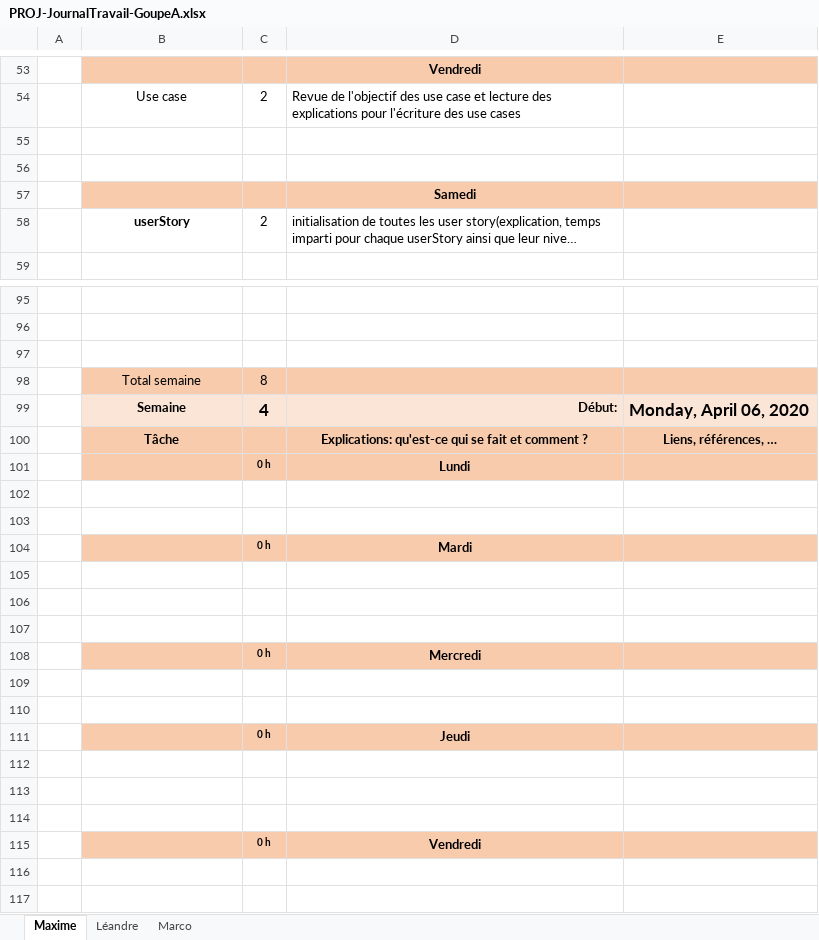
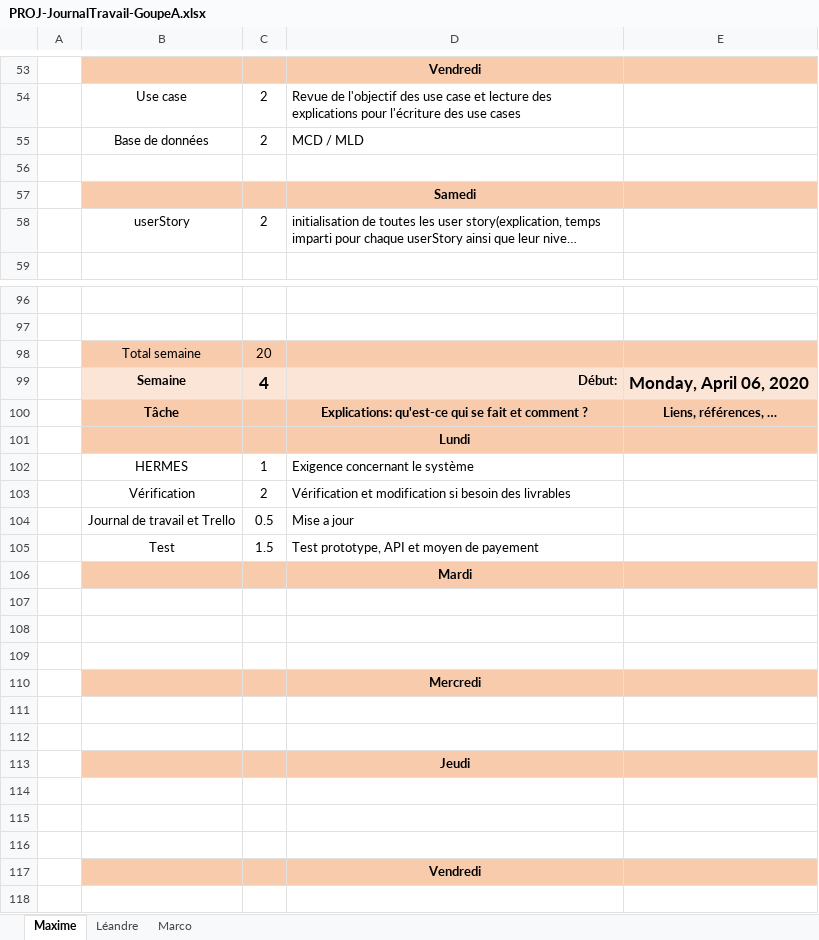
Before and after one commit to Campichele/PROJ, an Excel workbook: Documentation Hermès/PROJ-JournalTravail-GoupeA.xlsx, sheet Maxime, drawn as a sheet; only a part is shown, gaps mark what is left out; the shorter side is filled out with more unchanged rows; long unchanged cells end in …; values as stored, in another font and other column widths than the file's, no borders; removed rows and columns are numbered as before the commit, all else as after; the diff covers the shown part only; the diff names each change by its address in the sheet, - before the commit and + after, or states it on an @@ line.

Commit message:
Update PROJ-JournalTravail-GoupeA.xlsx

```diff
--- a/Documentation Hermès/PROJ-JournalTravail-GoupeA.xlsx (sheet Maxime)
+++ b/Documentation Hermès/PROJ-JournalTravail-GoupeA.xlsx (sheet Maxime)
-row 55: (empty)
+row 55:  | Base de données | 2 | MCD / MLD
-B58 bold: on
+B58 bold: off
-row 98: (empty)
+row 98:  | Total semaine | 20
-B98:E98 fill: none
+B98:E98 fill: #F8CBAD
-row 98:  | Total semaine | 8
-C101: 0 h
+C101: (empty)
-row 102: (empty)
+row 102:  | HERMES | 1 | Exigence concernant le système
-row 103: (empty)
+row 103:  | Vérification | 2 | Vérification et modification si besoin des livrables
-row 104:  |  | 0 h | Mardi
+row 104:  | Journal de travail et Trello | 0.5 | Mise a jour
+row 105:  | Test | 1.5 | Test prototype, API et moyen de payement
+row 106:  |  |  | Mardi
-C110: 0 h
+C110: (empty)
-C113: 0 h
+C113: (empty)
-C117: 0 h
+C117: (empty)
```
Also changed, not shown: 1 added row and 40 edited cells elsewhere in this sheet.
